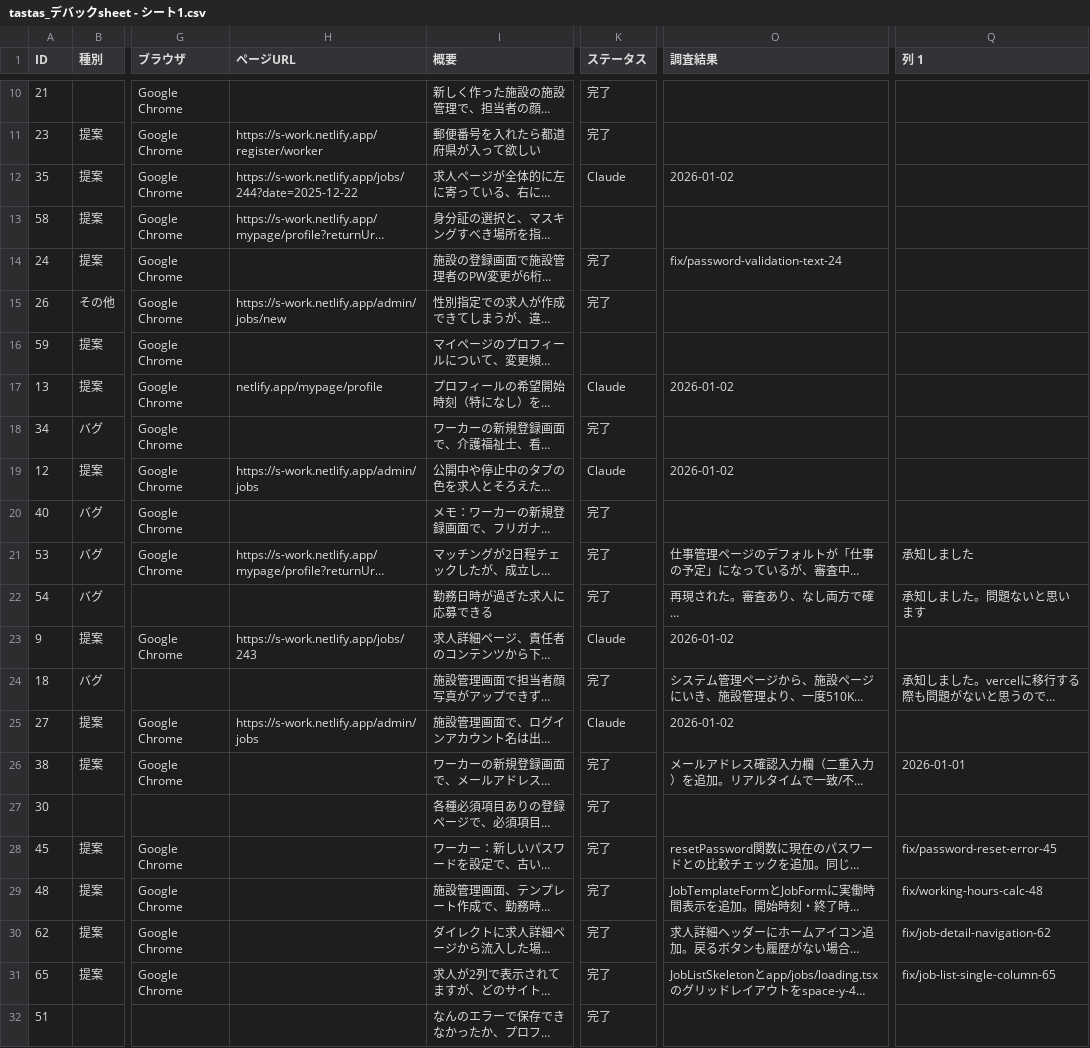
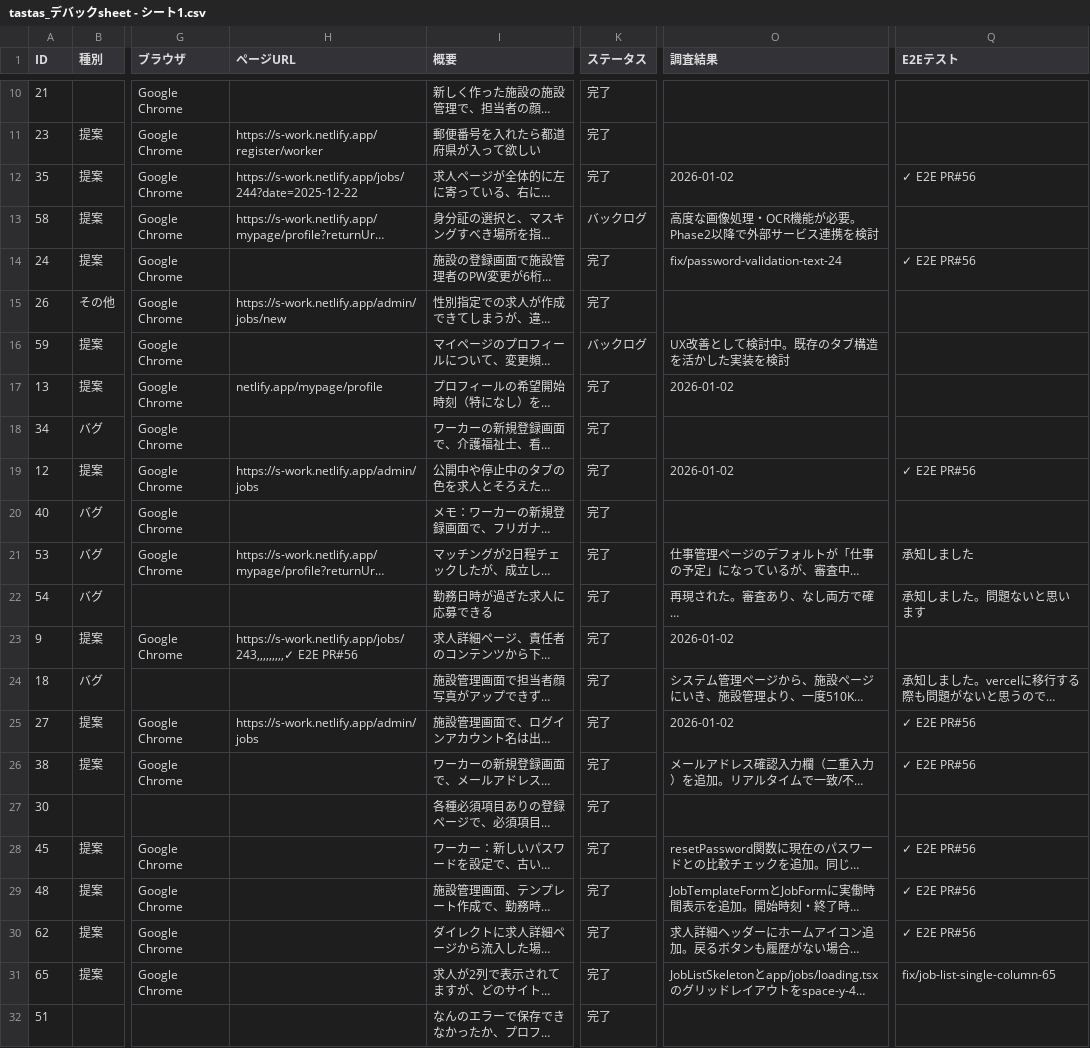
Before and after one commit to ichiro0712-dotcom/share-worker-app, a CSV file: docs/tastas_デバックsheet - シート1.csv, drawn as a sheet; only a part is shown, gaps mark what is left out; long unchanged cells end in …; the diff covers the shown part only; the diff names each change by its address in the sheet, - before the commit and + after, or states it on an @@ line.

```diff
--- a/docs/tastas_デバックsheet - シート1.csv
+++ b/docs/tastas_デバックsheet - シート1.csv
-Q1: 列 1
+Q1: E2Eテスト
-K12 (ステータス): Claude
+K12 (ステータス): 完了
-Q12 (E2Eテスト): (empty)
+Q12 (E2Eテスト): ✓ E2E PR#56
-K13 (ステータス): (empty)
+K13 (ステータス): バックログ
-O13 (調査結果): (empty)
+O13 (調査結果): 高度な画像処理・OCR機能が必要。Phase2以降で外部サービス連携を検討
-Q14 (E2Eテスト): (empty)
+Q14 (E2Eテスト): ✓ E2E PR#56
-K16 (ステータス): (empty)
+K16 (ステータス): バックログ
-O16 (調査結果): (empty)
+O16 (調査結果): UX改善として検討中。既存のタブ構造を活かした実装を検討
-K17 (ステータス): Claude
+K17 (ステータス): 完了
-K19 (ステータス): Claude
+K19 (ステータス): 完了
-Q19 (E2Eテスト): (empty)
+Q19 (E2Eテスト): ✓ E2E PR#56
-H23 (ページURL): https://s-work.netlify.app/jobs/243
+H23 (ページURL): https://s-work.netlify.app/jobs/243,,,,,,,,,✓ E2E PR#56
-K23 (ステータス): Claude
+K23 (ステータス): 完了
-K25 (ステータス): Claude
+K25 (ステータス): 完了
-Q25 (E2Eテスト): (empty)
+Q25 (E2Eテスト): ✓ E2E PR#56
-Q26 (E2Eテスト): 2026-01-01
+Q26 (E2Eテスト): ✓ E2E PR#56
-Q28 (E2Eテスト): fix/password-reset-error-45
+Q28 (E2Eテスト): ✓ E2E PR#56
-Q29 (E2Eテスト): fix/working-hours-calc-48
+Q29 (E2Eテスト): ✓ E2E PR#56
-Q30 (E2Eテスト): fix/job-detail-navigation-62
+Q30 (E2Eテスト): ✓ E2E PR#56
```
Also changed, not shown: 51 edited cells elsewhere in this file, 1 other file.
